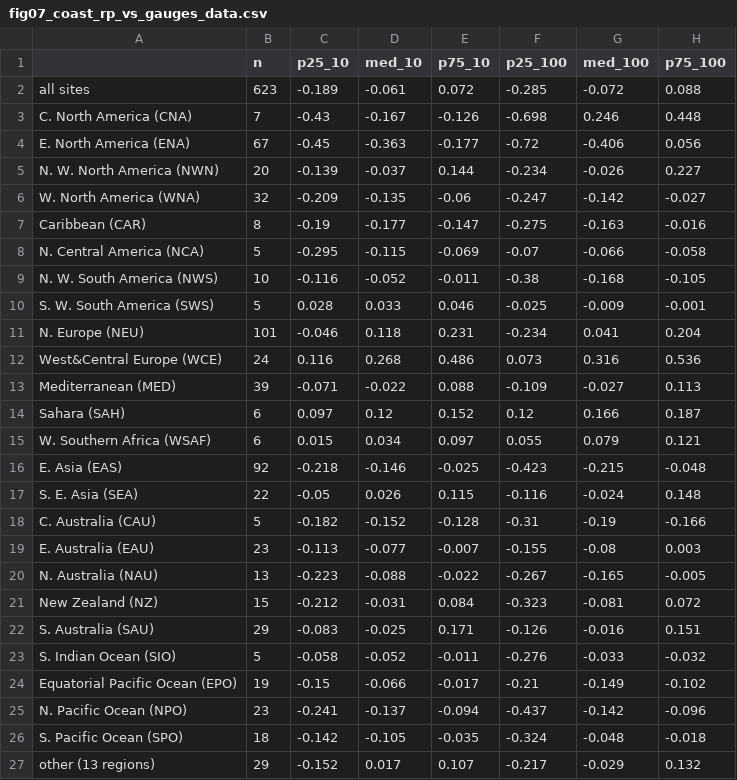
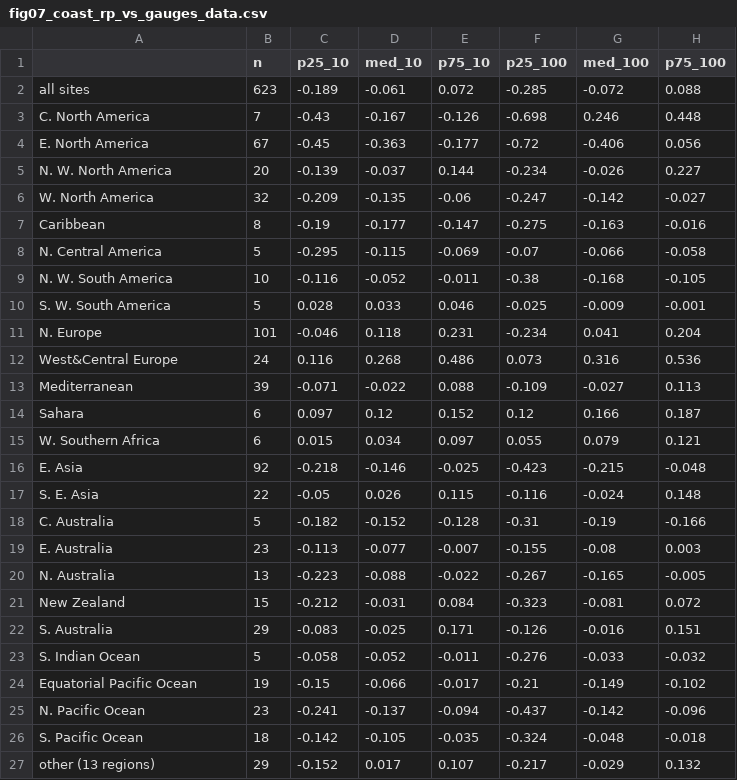
Before and after one commit to JuliusSchlumberger/GFM_Matrix_Snakemake, a CSV file: input_analysis/boundary_forcing/figures/fig07_coast_rp_vs_gauges_data.csv, drawn as a sheet.

```diff
--- a/input_analysis/boundary_forcing/figures/fig07_coast_rp_vs_gauges_data.csv
+++ b/input_analysis/boundary_forcing/figures/fig07_coast_rp_vs_gauges_data.csv
@@ -2,26 +2,26 @@
 all sites,623,-0.189,-0.061,0.072,-0.285,-0.072,0.088
-C. North America (CNA),7,-0.43,-0.167,-0.126,-0.698,0.246,0.448
-E. North America (ENA),67,-0.45,-0.363,-0.177,-0.72,-0.406,0.056
-N. W. North America (NWN),20,-0.139,-0.037,0.144,-0.234,-0.026,0.227
-W. North America (WNA),32,-0.209,-0.135,-0.06,-0.247,-0.142,-0.027
-Caribbean (CAR),8,-0.19,-0.177,-0.147,-0.275,-0.163,-0.016
-N. Central America (NCA),5,-0.295,-0.115,-0.069,-0.07,-0.066,-0.058
-N. W. South America (NWS),10,-0.116,-0.052,-0.011,-0.38,-0.168,-0.105
-S. W. South America (SWS),5,0.028,0.033,0.046,-0.025,-0.009,-0.001
-N. Europe (NEU),101,-0.046,0.118,0.231,-0.234,0.041,0.204
-West&Central Europe (WCE),24,0.116,0.268,0.486,0.073,0.316,0.536
-Mediterranean (MED),39,-0.071,-0.022,0.088,-0.109,-0.027,0.113
-Sahara (SAH),6,0.097,0.12,0.152,0.12,0.166,0.187
-W. Southern Africa (WSAF),6,0.015,0.034,0.097,0.055,0.079,0.121
-E. Asia (EAS),92,-0.218,-0.146,-0.025,-0.423,-0.215,-0.048
-S. E. Asia (SEA),22,-0.05,0.026,0.115,-0.116,-0.024,0.148
-C. Australia (CAU),5,-0.182,-0.152,-0.128,-0.31,-0.19,-0.166
-E. Australia (EAU),23,-0.113,-0.077,-0.007,-0.155,-0.08,0.003
-N. Australia (NAU),13,-0.223,-0.088,-0.022,-0.267,-0.165,-0.005
-New Zealand (NZ),15,-0.212,-0.031,0.084,-0.323,-0.081,0.072
-S. Australia (SAU),29,-0.083,-0.025,0.171,-0.126,-0.016,0.151
-S. Indian Ocean (SIO),5,-0.058,-0.052,-0.011,-0.276,-0.033,-0.032
-Equatorial Pacific Ocean (EPO),19,-0.15,-0.066,-0.017,-0.21,-0.149,-0.102
-N. Pacific Ocean (NPO),23,-0.241,-0.137,-0.094,-0.437,-0.142,-0.096
-S. Pacific Ocean (SPO),18,-0.142,-0.105,-0.035,-0.324,-0.048,-0.018
+C. North America,7,-0.43,-0.167,-0.126,-0.698,0.246,0.448
+E. North America,67,-0.45,-0.363,-0.177,-0.72,-0.406,0.056
+N. W. North America,20,-0.139,-0.037,0.144,-0.234,-0.026,0.227
+W. North America,32,-0.209,-0.135,-0.06,-0.247,-0.142,-0.027
+Caribbean,8,-0.19,-0.177,-0.147,-0.275,-0.163,-0.016
+N. Central America,5,-0.295,-0.115,-0.069,-0.07,-0.066,-0.058
+N. W. South America,10,-0.116,-0.052,-0.011,-0.38,-0.168,-0.105
+S. W. South America,5,0.028,0.033,0.046,-0.025,-0.009,-0.001
+N. Europe,101,-0.046,0.118,0.231,-0.234,0.041,0.204
+West&Central Europe,24,0.116,0.268,0.486,0.073,0.316,0.536
+Mediterranean,39,-0.071,-0.022,0.088,-0.109,-0.027,0.113
+Sahara,6,0.097,0.12,0.152,0.12,0.166,0.187
+W. Southern Africa,6,0.015,0.034,0.097,0.055,0.079,0.121
+E. Asia,92,-0.218,-0.146,-0.025,-0.423,-0.215,-0.048
+S. E. Asia,22,-0.05,0.026,0.115,-0.116,-0.024,0.148
+C. Australia,5,-0.182,-0.152,-0.128,-0.31,-0.19,-0.166
+E. Australia,23,-0.113,-0.077,-0.007,-0.155,-0.08,0.003
+N. Australia,13,-0.223,-0.088,-0.022,-0.267,-0.165,-0.005
+New Zealand,15,-0.212,-0.031,0.084,-0.323,-0.081,0.072
+S. Australia,29,-0.083,-0.025,0.171,-0.126,-0.016,0.151
+S. Indian Ocean,5,-0.058,-0.052,-0.011,-0.276,-0.033,-0.032
+Equatorial Pacific Ocean,19,-0.15,-0.066,-0.017,-0.21,-0.149,-0.102
+N. Pacific Ocean,23,-0.241,-0.137,-0.094,-0.437,-0.142,-0.096
+S. Pacific Ocean,18,-0.142,-0.105,-0.035,-0.324,-0.048,-0.018
 other (13 regions),29,-0.152,0.017,0.107,-0.217,-0.029,0.132
```
Also changed, not shown: 10 other files.
